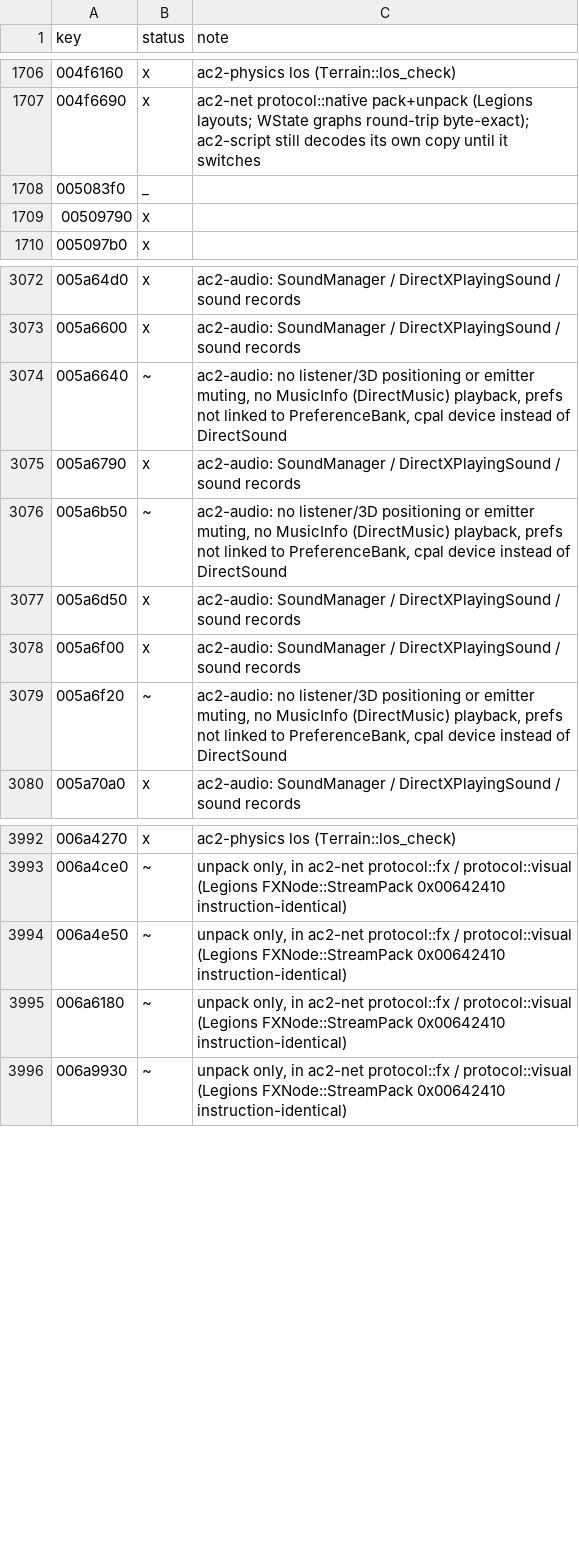
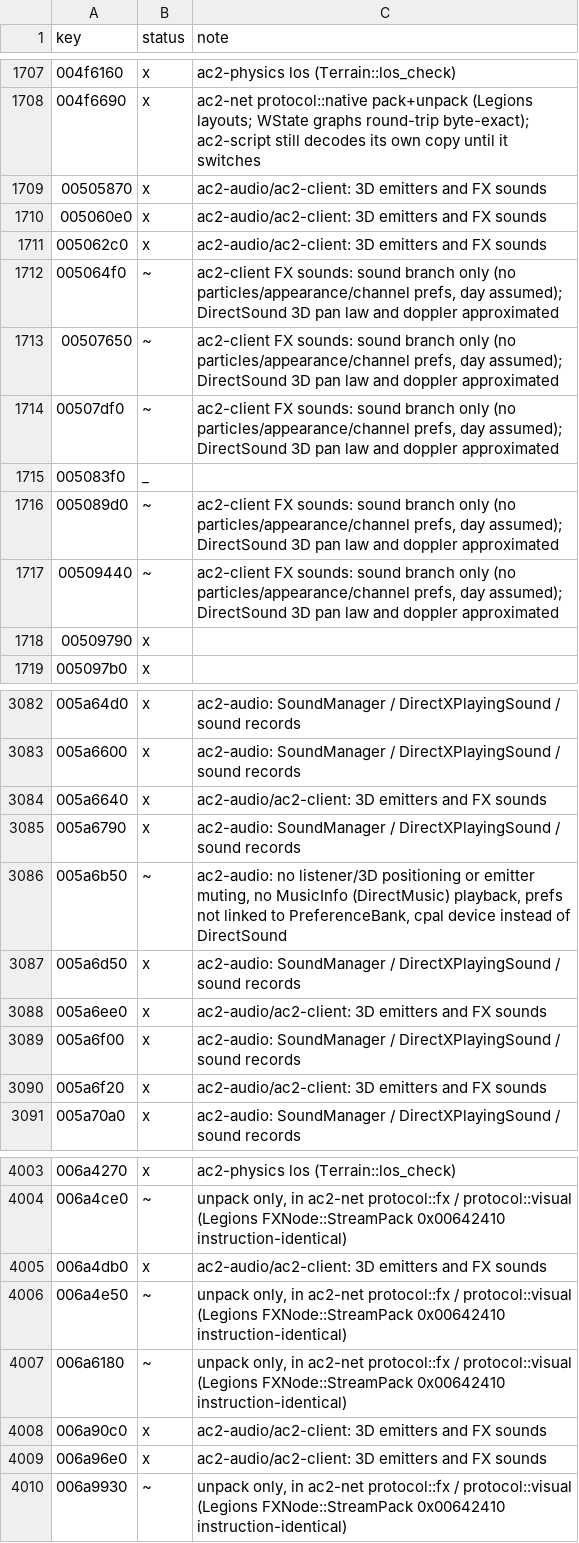
Before and after one commit to CrimsonMage/AC2_Rusted, a TSV file: docs/retail-catalog/marks.tsv, drawn as a sheet; only a part is shown, gaps mark what is left out; the diff covers the shown part only.

Commit message:
ac2-audio, ac2-client: 3D sound and the objects' animation FX sounds
ac2-audio: SoundManager::use_time_with takes the listener's view of the emitters
(DirectXSoundDevice::UpdateListener -> DirectXPlayingSound::UpdatePosition): offset and
velocity swapped into DirectSound axes, priority (2 - base) * distance feeding AllocateSounds,
Update3DInfo's head-relative buffer (Spatial: position, velocity, SoundInfo min distance;
2D sounds DS3DMODE_DISABLE), emitter muting in DirectXPlayingSound::UseTime. The mixer
rolls off past the min distance and pans by direction. PlayingSoundContext::Stop /
SetVolume, DatSounds::is_looping (FXManager::SoundIsLooping).

ac2-assets: FX nodes keep their sound facts (sound list, ramp time, fire-and-forget,
player-only, day/night, channel keys); resolve_ac2_visual_fx_sounds resolves
FXTable::GetFXData for every FX id of a visual on the loader thread.

ac2-client: Client::attach_audio / audio_mut; after UpdateAllAnimation each object's
StartFx/StopFx run FXManager's sound branch (DoTargettedFX, GetSoundID, DoSoundFX with the
object as emitter, looping contexts, StopFX, UseTime ramp), and SoundManager::UseTime hears
them from the render camera; objects that leave stop their sounds. The ac2 window attaches
the speakers. Test: walking plays the human's step sounds, placed ahead of the camera.

```diff
--- a/docs/retail-catalog/marks.tsv
+++ b/docs/retail-catalog/marks.tsv
@@ -1707,3 +1708,11 @@ key	status	note
 004f6690	x	ac2-net protocol::native pack+unpack (Legions layouts; WState graphs round-trip byte-exact); ac2-script still decodes its own copy until it switches
+00505870	x	ac2-audio/ac2-client: 3D emitters and FX sounds
+005060e0	x	ac2-audio/ac2-client: 3D emitters and FX sounds
+005062c0	x	ac2-audio/ac2-client: 3D emitters and FX sounds
+005064f0	~	ac2-client FX sounds: sound branch only (no particles/appearance/channel prefs, day assumed); DirectSound 3D pan law and doppler approximated
+00507650	~	ac2-client FX sounds: sound branch only (no particles/appearance/channel prefs, day assumed); DirectSound 3D pan law and doppler approximated
+00507df0	~	ac2-client FX sounds: sound branch only (no particles/appearance/channel prefs, day assumed); DirectSound 3D pan law and doppler approximated
 005083f0	_	
+005089d0	~	ac2-client FX sounds: sound branch only (no particles/appearance/channel prefs, day assumed); DirectSound 3D pan law and doppler approximated
+00509440	~	ac2-client FX sounds: sound branch only (no particles/appearance/channel prefs, day assumed); DirectSound 3D pan law and doppler approximated
 00509790	x	
@@ -3073,3 +3083,3 @@ key	status	note
 005a6600	x	ac2-audio: SoundManager / DirectXPlayingSound / sound records
-005a6640	~	ac2-audio: no listener/3D positioning or emitter muting, no MusicInfo (DirectMusic) playback, prefs not linked to PreferenceBank, cpal device instead of DirectSound
+005a6640	x	ac2-audio/ac2-client: 3D emitters and FX sounds
 005a6790	x	ac2-audio: SoundManager / DirectXPlayingSound / sound records
@@ -3077,4 +3087,5 @@ key	status	note
 005a6d50	x	ac2-audio: SoundManager / DirectXPlayingSound / sound records
+005a6ee0	x	ac2-audio/ac2-client: 3D emitters and FX sounds
 005a6f00	x	ac2-audio: SoundManager / DirectXPlayingSound / sound records
-005a6f20	~	ac2-audio: no listener/3D positioning or emitter muting, no MusicInfo (DirectMusic) playback, prefs not linked to PreferenceBank, cpal device instead of DirectSound
+005a6f20	x	ac2-audio/ac2-client: 3D emitters and FX sounds
 005a70a0	x	ac2-audio: SoundManager / DirectXPlayingSound / sound records
@@ -3993,4 +4004,7 @@ key	status	note
 006a4ce0	~	unpack only, in ac2-net protocol::fx / protocol::visual (Legions FXNode::StreamPack 0x00642410 instruction-identical)
+006a4db0	x	ac2-audio/ac2-client: 3D emitters and FX sounds
 006a4e50	~	unpack only, in ac2-net protocol::fx / protocol::visual (Legions FXNode::StreamPack 0x00642410 instruction-identical)
 006a6180	~	unpack only, in ac2-net protocol::fx / protocol::visual (Legions FXNode::StreamPack 0x00642410 instruction-identical)
+006a90c0	x	ac2-audio/ac2-client: 3D emitters and FX sounds
+006a96e0	x	ac2-audio/ac2-client: 3D emitters and FX sounds
 006a9930	~	unpack only, in ac2-net protocol::fx / protocol::visual (Legions FXNode::StreamPack 0x00642410 instruction-identical)
```
Also changed, not shown: 2 added rows and 1 edited cell elsewhere in this file, 24 other files.
